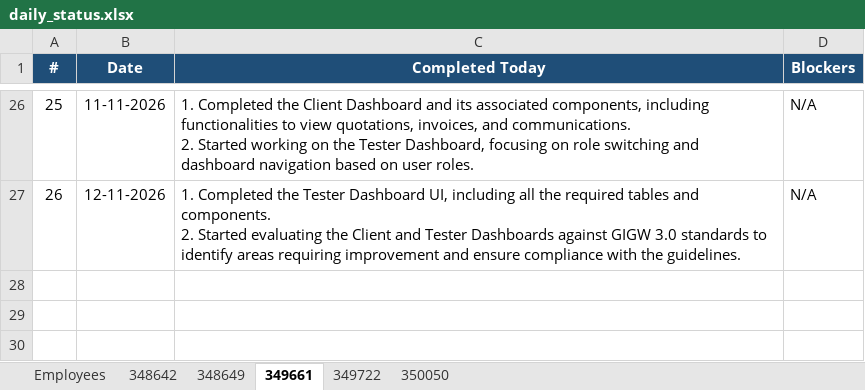
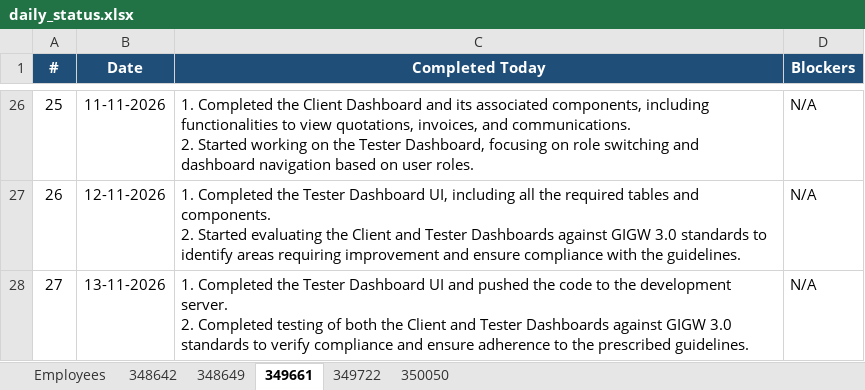
Before and after one commit to vishnumohan350050/webportal-daily-status, an Excel workbook: daily_status.xlsx, sheet 349661, drawn as a sheet; only a part is shown, gaps mark what is left out; values as stored, in another font and other column widths than the file's, no borders; ↵ is a line break in a cell; the diff names each change by its address in the sheet, - before the commit and + after, or states it on an @@ line.

Commit message:
Daily status update (run 43417626747)

```diff
--- a/daily_status.xlsx (sheet 349661)
+++ b/daily_status.xlsx (sheet 349661)
+row 28: 27 | 13-11-2026 | 1. Completed the Tester Dashboard UI and pushed the code to the development server. ↵ 2. Completed testing of both the Client and Tester Dashboards against GIGW 3.0 standards to verify compliance and ensure adherence to the prescribed guidelines. | N/A
```
